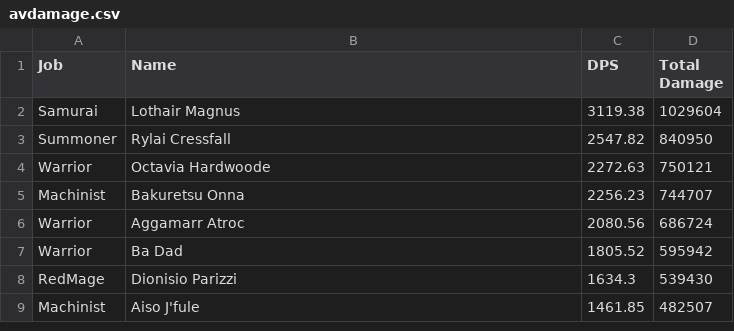
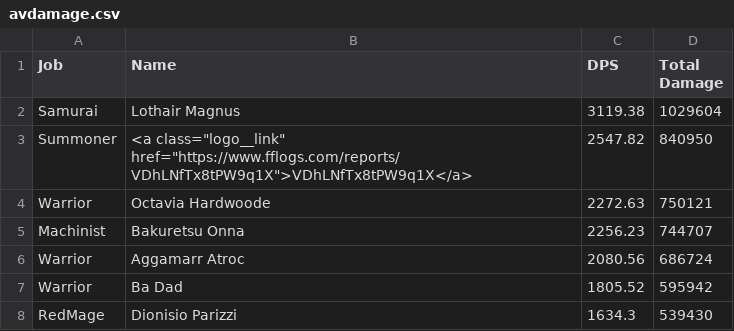
Before and after one commit to Eureka-Stats/eureka-stats.github.io, a CSV file: _data/Vkd8CX12HRxnMBZL/finals/avdamage.csv, drawn as a sheet; only a part is shown; the shorter side is filled out with more unchanged rows.

```diff
--- a/_data/Vkd8CX12HRxnMBZL/finals/avdamage.csv
+++ b/_data/Vkd8CX12HRxnMBZL/finals/avdamage.csv
@@ -2,3 +2,3 @@ Job,Name,DPS,Total Damage
 Samurai,Lothair Magnus,3119.38,1029604
-Summoner,Rylai Cressfall,2547.82,840950
+Summoner,<a class="logo__link" href="https://www.fflogs.com/reports/VDhLNfTx8tPW9q1X">VDhLNfTx8tPW9q1X</a>,2547.82,840950
 Warrior,Octavia Hardwoode,2272.63,750121
```
Also changed, not shown: 1 other file.
